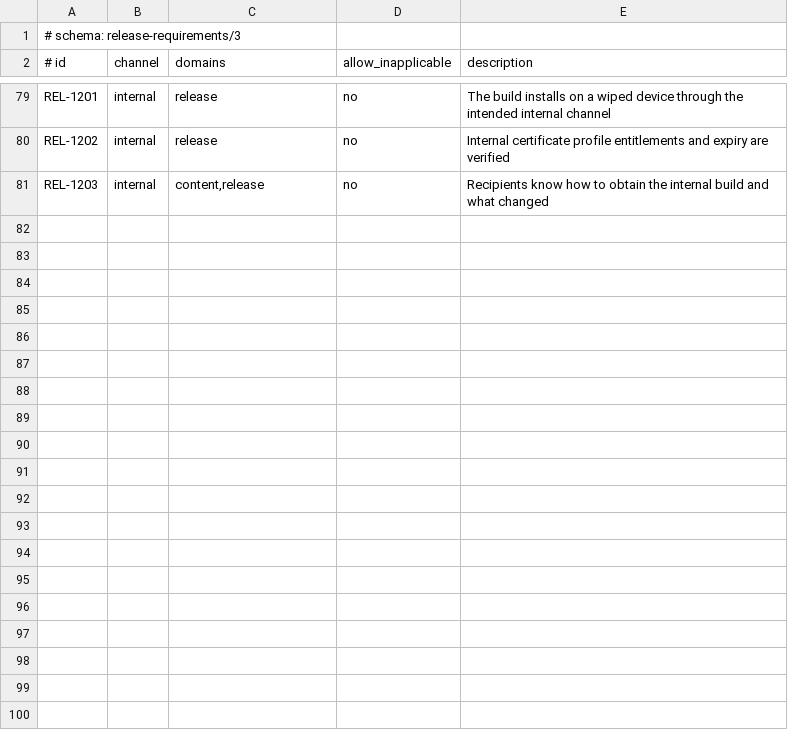
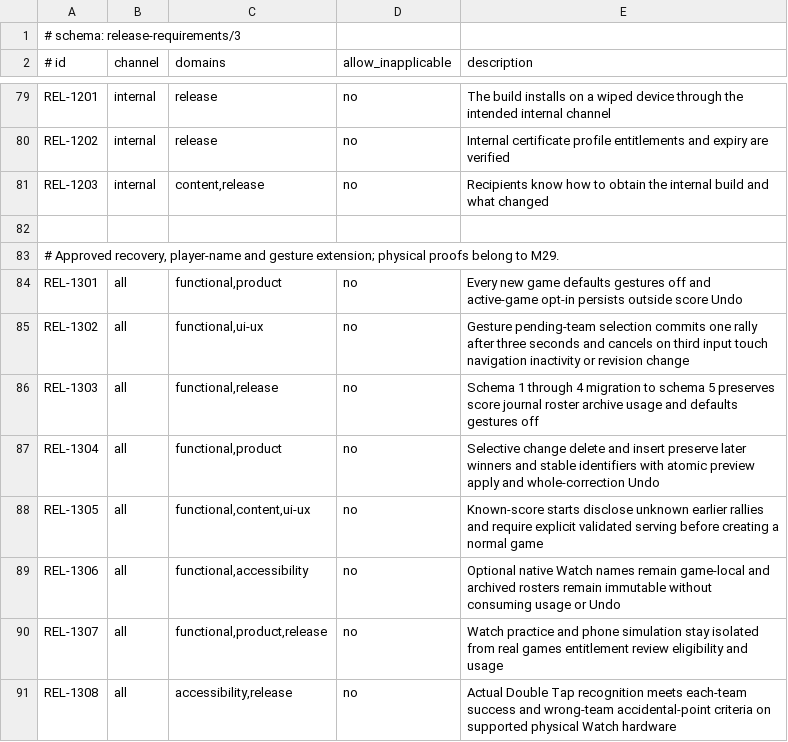
Before and after one commit to ddziachenka/padel-score-wrist, a TSV file: Config/release-requirements.v3.tsv, drawn as a sheet; only a part is shown, gaps mark what is left out; the diff names each change by its address in the sheet, - before the commit and + after, or states it on an @@ line.

Commit message:
Start M25 digital review and gesture-first Store capture workflow

```diff
--- a/Config/release-requirements.v3.tsv
+++ b/Config/release-requirements.v3.tsv
+row 82: (empty)
+row 83: # Approved recovery, player-name and gesture extension; physical proofs belong to M29.
+row 84: REL-1301 | all | functional,product | no | Every new game defaults gestures off and active-game opt-in persists outside score Undo
+row 85: REL-1302 | all | functional,ui-ux | no | Gesture pending-team selection commits one rally after three seconds and cancels on third input touch navigation inactivity or revision change
+row 86: REL-1303 | all | functional,release | no | Schema 1 through 4 migration to schema 5 preserves score journal roster archive usage and defaults gestures off
+row 87: REL-1304 | all | functional,product | no | Selective change delete and insert preserve later winners and stable identifiers with atomic preview apply and whole-correction Undo
+row 88: REL-1305 | all | functional,content,ui-ux | no | Known-score starts disclose unknown earlier rallies and require explicit validated serving before creating a normal game
+row 89: REL-1306 | all | functional,accessibility | no | Optional native Watch names remain game-local and archived rosters remain immutable without consuming usage or Undo
+row 90: REL-1307 | all | functional,product,release | no | Watch practice and phone simulation stay isolated from real games entitlement review eligibility and usage
+row 91: REL-1308 | all | accessibility,release | no | Actual Double Tap recognition meets each-team success and wrong-team accidental-point criteria on supported physical Watch hardware
```
Also changed, not shown: 29 other files.
